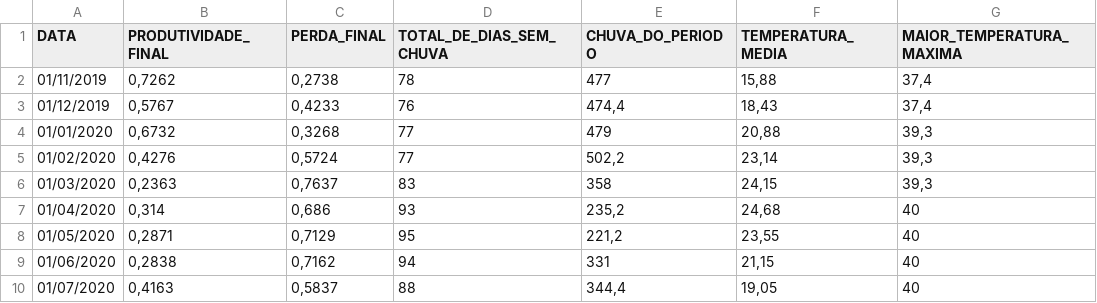
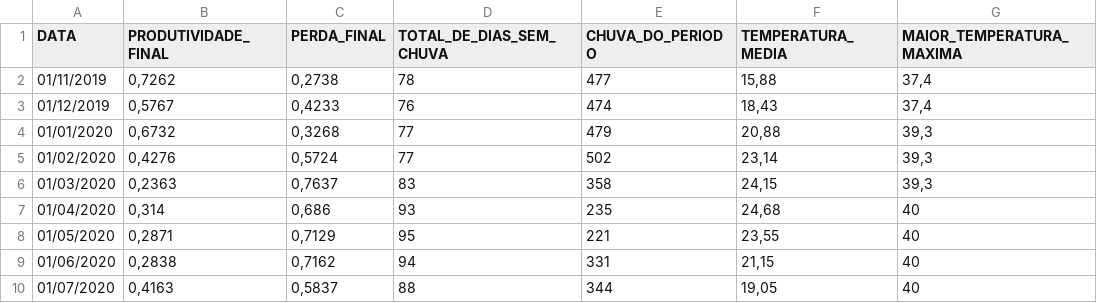
Before and after one commit to mori-mkm/FarmAI, a CSV file: Alegrete.csv, drawn as a sheet; only a part is shown; the diff names each change by its address in the sheet, - before the commit and + after, or states it on an @@ line.

Commit message:
Data Set

```diff
--- a/Alegrete.csv
+++ b/Alegrete.csv
-E3 (CHUVA_DO_PERIODO): 474,4
+E3 (CHUVA_DO_PERIODO): 474
-E5 (CHUVA_DO_PERIODO): 502,2
+E5 (CHUVA_DO_PERIODO): 502
-E7 (CHUVA_DO_PERIODO): 235,2
+E7 (CHUVA_DO_PERIODO): 235
-E8 (CHUVA_DO_PERIODO): 221,2
+E8 (CHUVA_DO_PERIODO): 221
-E10 (CHUVA_DO_PERIODO): 344,4
+E10 (CHUVA_DO_PERIODO): 344
```
